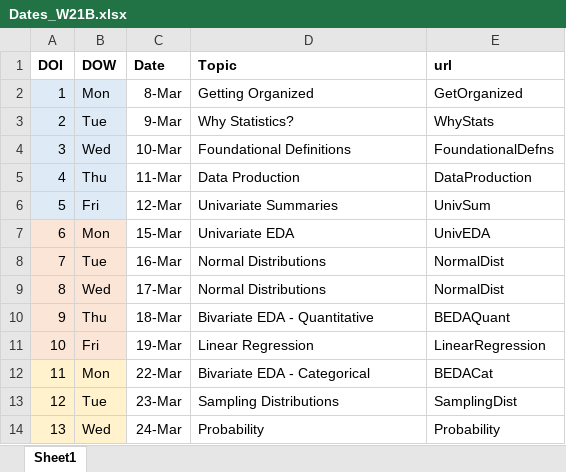
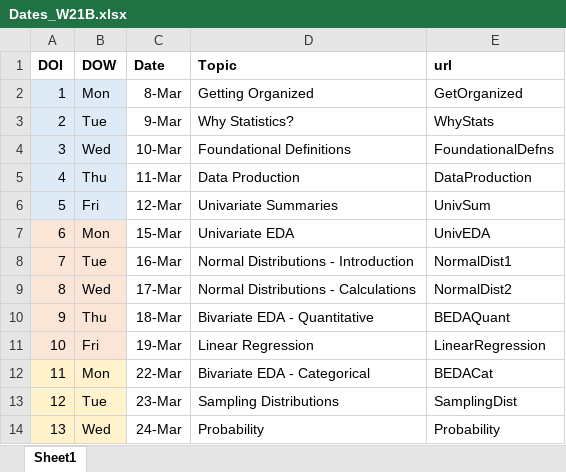
Before and after one commit to droglenc/NCMTH107, an Excel workbook: resources/Dates_W21B.xlsx, sheet Sheet1, drawn as a sheet; only a part is shown; values as stored, in another font and other column widths than the file's, no borders; the diff names each change by its address in the sheet, - before the commit and + after, or states it on an @@ line.

```diff
--- a/resources/Dates_W21B.xlsx (sheet Sheet1)
+++ b/resources/Dates_W21B.xlsx (sheet Sheet1)
-D8 (Topic): Normal Distributions
+D8 (Topic): Normal Distributions - Introduction
-E8 (url): NormalDist
+E8 (url): NormalDist1
-D9 (Topic): Normal Distributions
+D9 (Topic): Normal Distributions - Calculations
-E9 (url): NormalDist
+E9 (url): NormalDist2
```
Also changed, not shown: 20 other files.
